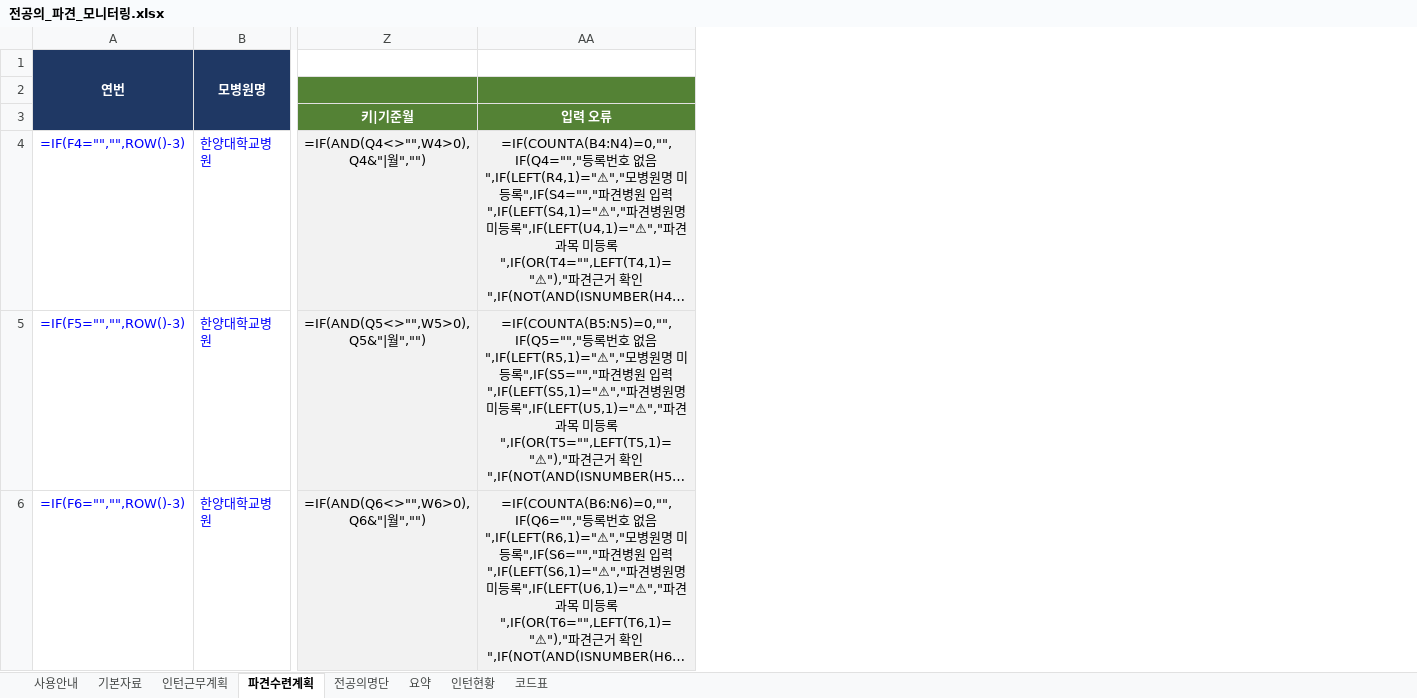
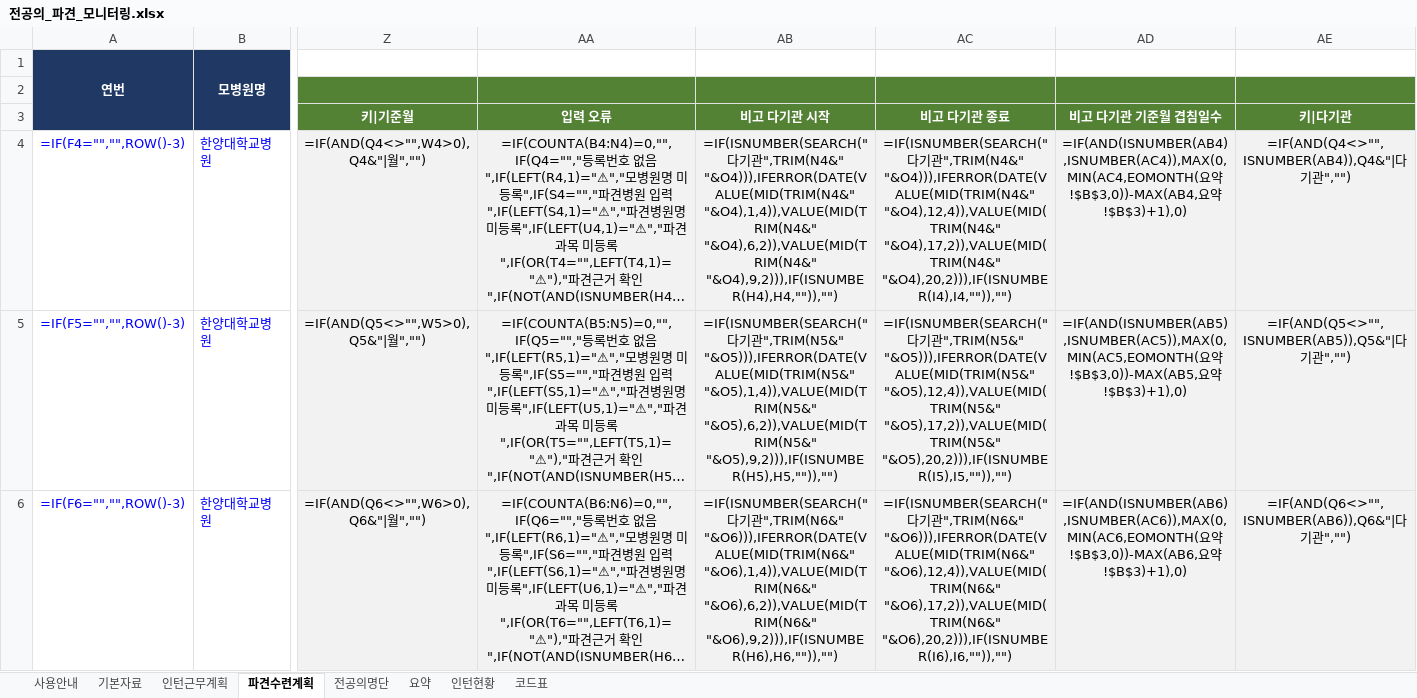
Before and after one commit to weissnicht5210/introgithupuse, an Excel workbook: 전공의_파견_모니터링.xlsx, sheet 파견수련계획, drawn as a sheet; only a part is shown, gaps mark what is left out; long unchanged cells end in …; values as stored, in another font and other column widths than the file's, no borders; formulas without a stored value are shown as written; conditional formats not drawn; the diff names each change by its address in the sheet, - before the commit and + after, or states it on an @@ line.

```diff
--- a/전공의_파견_모니터링.xlsx (sheet 파견수련계획)
+++ b/전공의_파견_모니터링.xlsx (sheet 파견수련계획)
+column AB, rows 3-6: 비고 다기관 시작 | =IF(ISNUMBER(SEARCH("다기관",TRIM(N4&" "&O4))),IFERROR(DATE(VALUE(MID(TRIM(N4&" "&O4),1,4)),VALUE(MID(TRIM(N4&" "&O4),6,2)),VALUE(MID(TRIM(N4&" "&O4),9,2))),IF(ISNUMBER(H4),H4,"")),"") | =IF(ISNUMBER(SEARCH("다기관",TRIM(N5&" "&O5))),IFERROR(DATE(VALUE(MID(TRIM(N5&" "&O5),1,4)),VALUE(MID(TRIM(N5&" "&O5),6,2)),VALUE(MID(TRIM(N5&" "&O5),9,2))),IF(ISNUMBER(H5),H5,"")),"") | =IF(ISNUMBER(SEARCH("다기관",TRIM(N6&" "&O6))),IFERROR(DATE(VALUE(MID(TRIM(N6&" "&O6),1,4)),VALUE(MID(TRIM(N6&" "&O6),6,2)),VALUE(MID(TRIM(N6&" "&O6),9,2))),IF(ISNUMBER(H6),H6,"")),"")
+column AC, rows 3-6: 비고 다기관 종료 | =IF(ISNUMBER(SEARCH("다기관",TRIM(N4&" "&O4))),IFERROR(DATE(VALUE(MID(TRIM(N4&" "&O4),12,4)),VALUE(MID(TRIM(N4&" "&O4),17,2)),VALUE(MID(TRIM(N4&" "&O4),20,2))),IF(ISNUMBER(I4),I4,"")),"") | =IF(ISNUMBER(SEARCH("다기관",TRIM(N5&" "&O5))),IFERROR(DATE(VALUE(MID(TRIM(N5&" "&O5),12,4)),VALUE(MID(TRIM(N5&" "&O5),17,2)),VALUE(MID(TRIM(N5&" "&O5),20,2))),IF(ISNUMBER(I5),I5,"")),"") | =IF(ISNUMBER(SEARCH("다기관",TRIM(N6&" "&O6))),IFERROR(DATE(VALUE(MID(TRIM(N6&" "&O6),12,4)),VALUE(MID(TRIM(N6&" "&O6),17,2)),VALUE(MID(TRIM(N6&" "&O6),20,2))),IF(ISNUMBER(I6),I6,"")),"")
+column AD, rows 3-6: 비고 다기관 기준월 겹침일수 | =IF(AND(ISNUMBER(AB4),ISNUMBER(AC4)),MAX(0,MIN(AC4,EOMONTH(요약!$B$3,0))-MAX(AB4,요약!$B$3)+1),0) | =IF(AND(ISNUMBER(AB5),ISNUMBER(AC5)),MAX(0,MIN(AC5,EOMONTH(요약!$B$3,0))-MAX(AB5,요약!$B$3)+1),0) | =IF(AND(ISNUMBER(AB6),ISNUMBER(AC6)),MAX(0,MIN(AC6,EOMONTH(요약!$B$3,0))-MAX(AB6,요약!$B$3)+1),0)
+column AE, rows 3-6: 키|다기관 | =IF(AND(Q4<>"",ISNUMBER(AB4)),Q4&"|다기관","") | =IF(AND(Q5<>"",ISNUMBER(AB5)),Q5&"|다기관","") | =IF(AND(Q6<>"",ISNUMBER(AB6)),Q6&"|다기관","")
```
Also changed, not shown: sheet 전공의명단, sheet 요약, sheet 사용안내, 1 other file.
